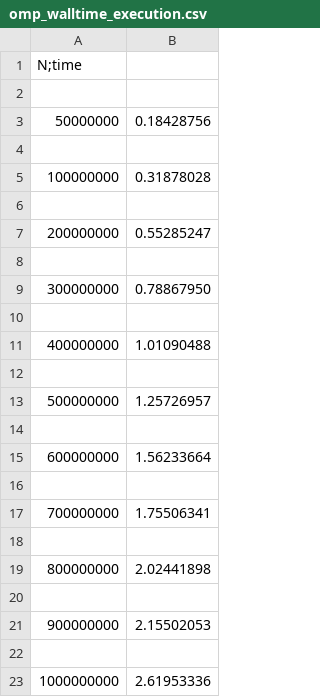
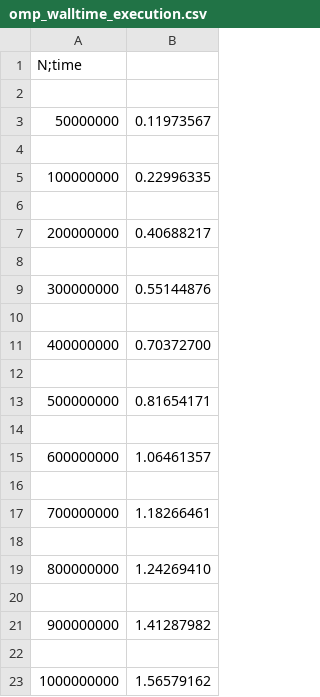
Before and after one commit to nicdom23/FHPC_2019-2020, a CSV file: Workspace_2/pi_code_revisited/time_executions/omp_walltime_execution.csv, drawn as a sheet.

```diff
--- a/Workspace_2/pi_code_revisited/time_executions/omp_walltime_execution.csv
+++ b/Workspace_2/pi_code_revisited/time_executions/omp_walltime_execution.csv
@@ -2,22 +2,22 @@ N;time
 
-50000000 , 0.18428756
+50000000 , 0.11973567
 
-100000000 , 0.31878028
+100000000 , 0.22996335
 
-200000000 , 0.55285247
+200000000 , 0.40688217
 
-300000000 , 0.78867950
+300000000 , 0.55144876
 
-400000000 , 1.01090488
+400000000 , 0.70372700
 
-500000000 , 1.25726957
+500000000 , 0.81654171
 
-600000000 , 1.56233664
+600000000 , 1.06461357
 
-700000000 , 1.75506341
+700000000 , 1.18266461
 
-800000000 , 2.02441898
+800000000 , 1.24269410
 
-900000000 , 2.15502053
+900000000 , 1.41287982
 
-1000000000 , 2.61953336
+1000000000 , 1.56579162
```
Also changed, not shown: Workspace_2/pi_code_revisited/time_executions/omp_elapsed_time.csv, 19 other files.
